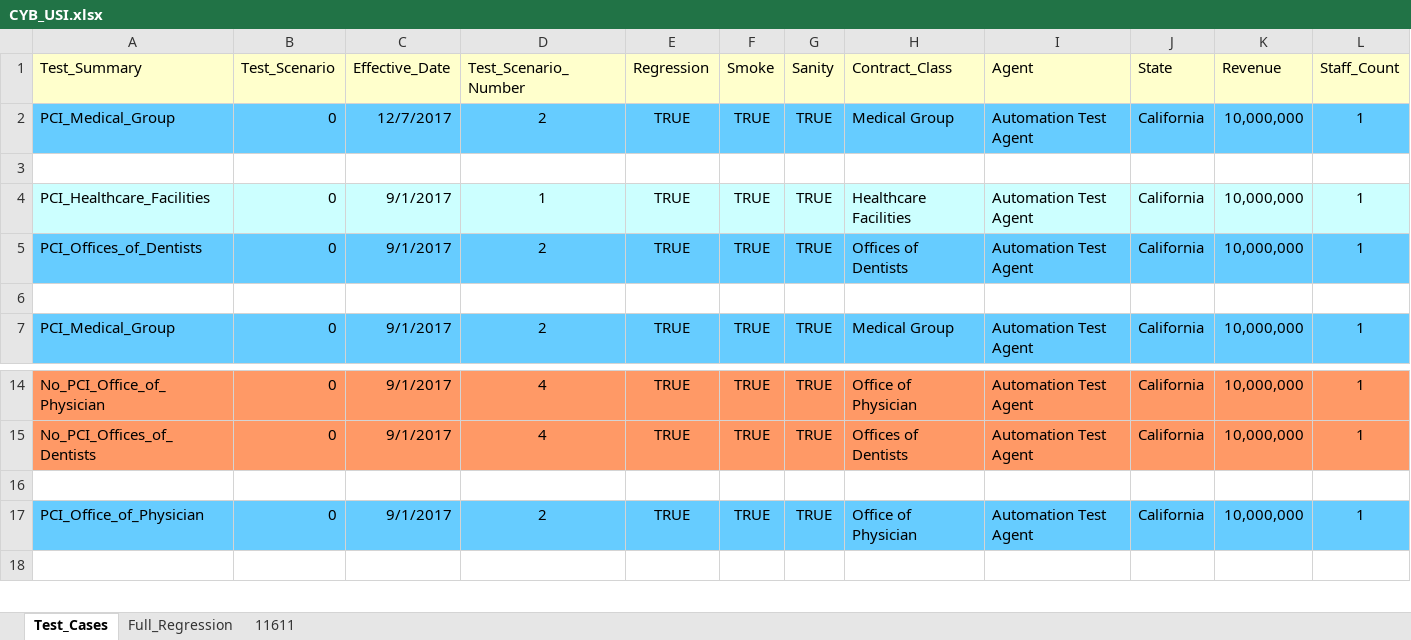
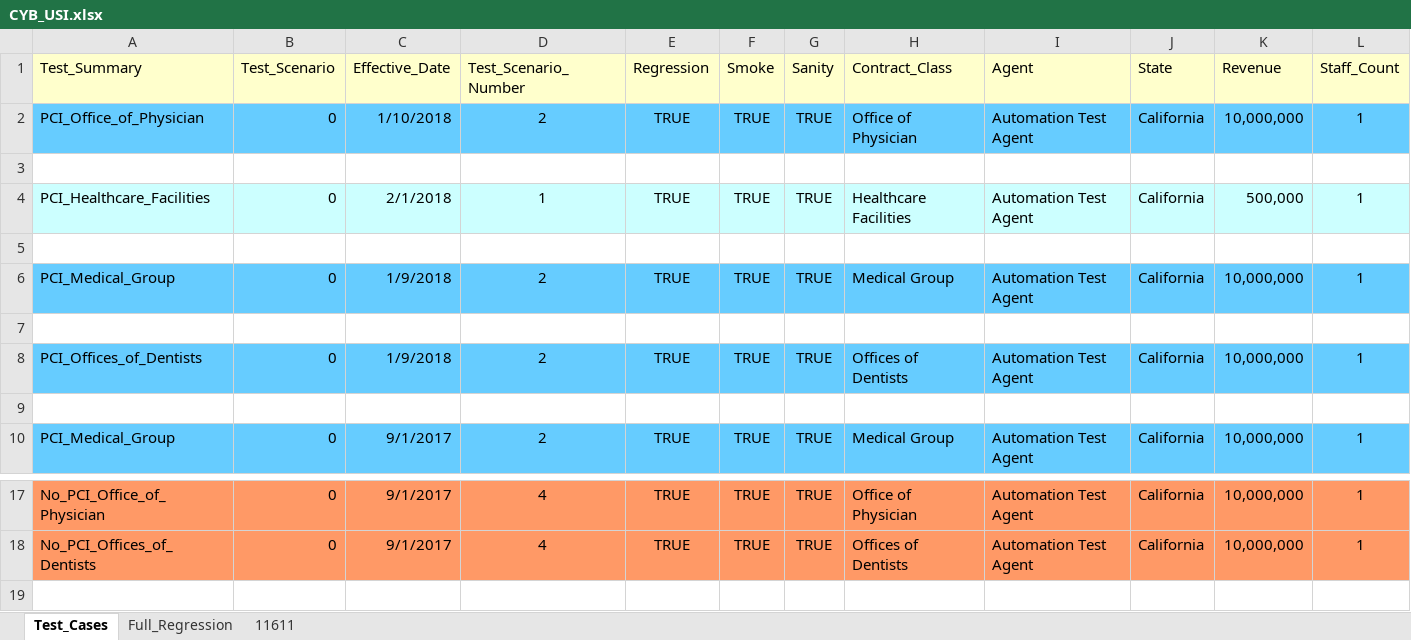
Before and after one commit to kenito2050/Python-Page-Object-Framework-Example, an Excel workbook: utilities/Excel_Sheets/Products/CYB_USI.xlsx, sheet Test_Cases, drawn as a sheet; only a part is shown, gaps mark what is left out; values as stored, in another font and other column widths than the file's, no borders; removed rows and columns are numbered as before the commit, all else as after; rows hold the shown columns only; the diff names each change by its address in the sheet, - before the commit and + after, or states it on an @@ line.

```diff
--- a/utilities/Excel_Sheets/Products/CYB_USI.xlsx (sheet Test_Cases)
+++ b/utilities/Excel_Sheets/Products/CYB_USI.xlsx (sheet Test_Cases)
-A2 (Test_Summary): PCI_Medical_Group
+A2 (Test_Summary): PCI_Office_of_Physician
-C2 (Effective_Date): 12/7/2017
+C2 (Effective_Date): 1/10/2018
-H2 (Contract_Class): Medical Group
+H2 (Contract_Class): Office of Physician
-C4 (Effective_Date): 9/1/2017
+C4 (Effective_Date): 2/1/2018
-K4 (Revenue): 10,000,000
+K4 (Revenue): 500,000
+row 5: (empty)
+row 6: PCI_Medical_Group | 0 | 1/9/2018 | 2 | TRUE | TRUE | TRUE | Medical Group | Automation Test Agent | California | 10,000,000 | 1
+row 7: (empty)
-C8 (Effective_Date): 9/1/2017
+C8 (Effective_Date): 1/9/2018
-row 16: (empty)
-row 17: PCI_Office_of_Physician | 0 | 9/1/2017 | 2 | TRUE | TRUE | TRUE | Office of Physician | Automation Test Agent | California | 10,000,000 | 1
```
Also changed, not shown: utilities/Excel_Sheets/Products/CYB_OMIC.xlsx, utilities/Excel_Sheets/Products/MEDEMD.xlsx, 15 other files.
